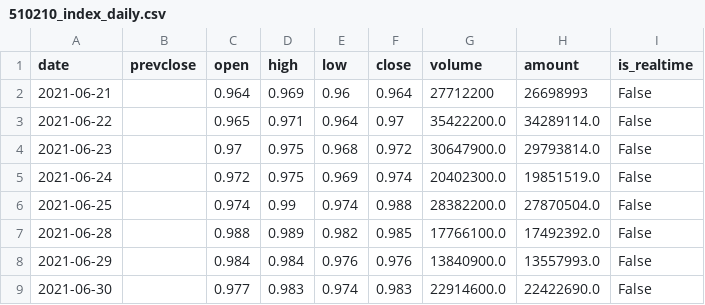
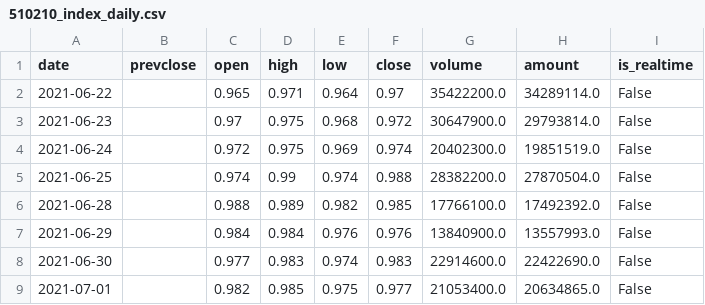
Before and after one commit to liangliangwei0208-rgb/AHNS, a CSV file: cache/510210_index_daily.csv, drawn as a sheet; only a part is shown; the shorter side is filled out with more unchanged rows; the diff names each change by its address in the sheet, - before the commit and + after, or states it on an @@ line.

```diff
--- a/cache/510210_index_daily.csv
+++ b/cache/510210_index_daily.csv
-row 2: 2021-06-21 |  | 0.964 | 0.969 | 0.96 | 0.964 | 27712200 | 26698993 | False
```
Also changed, not shown: cache/512890_index_daily.csv, 3 other files.
